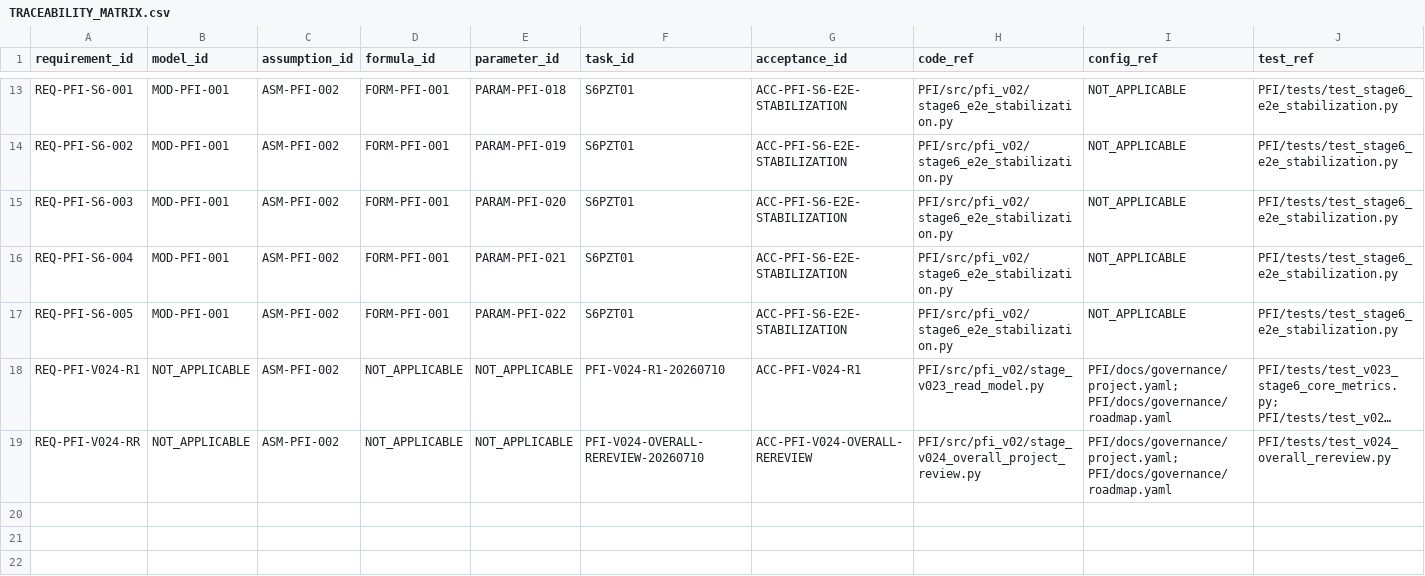
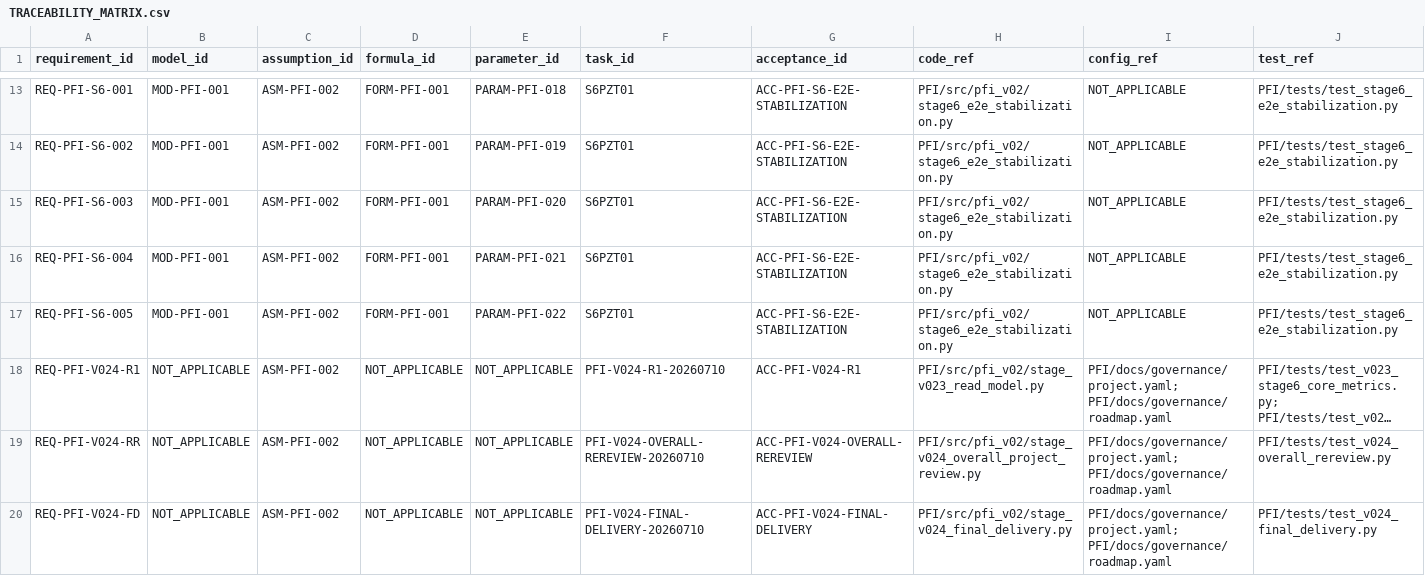
Before and after one commit to LinzeColin/MetaDatabase, a CSV file: PFI/docs/governance/TRACEABILITY_MATRIX.csv, drawn as a sheet; only a part is shown, gaps mark what is left out; long unchanged cells end in …; rows hold the shown columns only; the diff names each change by its address in the sheet, - before the commit and + after, or states it on an @@ line.

Commit message:
docs(PFI): prepare final delivery transaction

```diff
--- a/PFI/docs/governance/TRACEABILITY_MATRIX.csv
+++ b/PFI/docs/governance/TRACEABILITY_MATRIX.csv
+row 20: REQ-PFI-V024-FD | NOT_APPLICABLE | ASM-PFI-002 | NOT_APPLICABLE | NOT_APPLICABLE | PFI-V024-FINAL-DELIVERY-20260710 | ACC-PFI-V024-FINAL-DELIVERY | PFI/src/pfi_v02/stage_v024_final_delivery.py | PFI/docs/governance/project.yaml; PFI/docs/governance/roadmap.yaml | PFI/tests/test_v024_final_delivery.py
```
Also changed, not shown: 19 other files.
